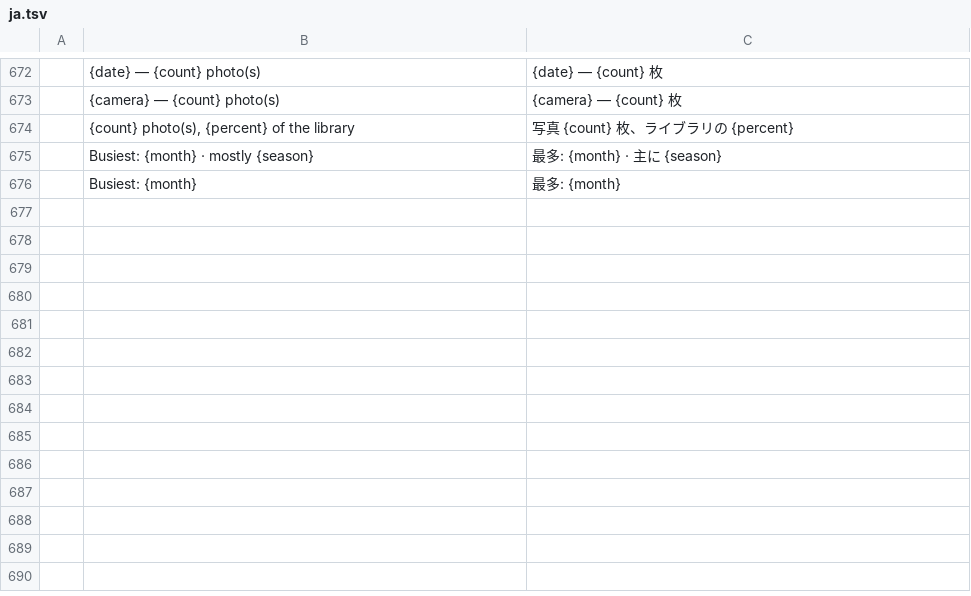
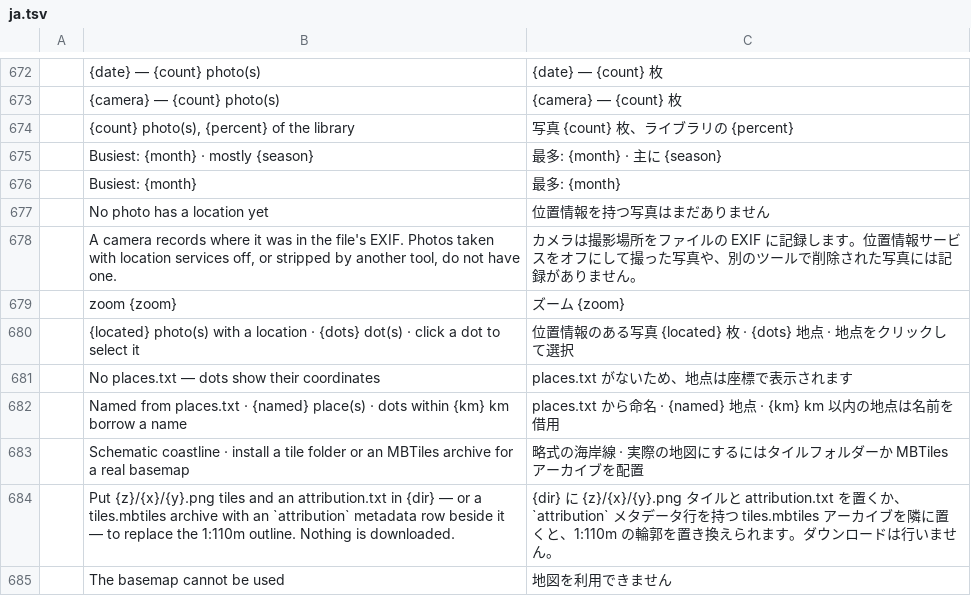
Before and after one commit to Topzic/sortlens-rust, a TSV file: crates/ui/src/i18n/ja.tsv, drawn as a sheet; only a part is shown, gaps mark what is left out; the diff names each change by its address in the sheet, - before the commit and + after, or states it on an @@ line.

```diff
--- a/crates/ui/src/i18n/ja.tsv
+++ b/crates/ui/src/i18n/ja.tsv
+row 677:  | No photo has a location yet | 位置情報を持つ写真はまだありません
+row 678:  | A camera records where it was in the file's EXIF. Photos taken with location services off, or stripped by another tool, do not have one. | カメラは撮影場所をファイルの EXIF に記録します。位置情報サービスをオフにして撮った写真や、別のツールで削除された写真には記録がありません。
+row 679:  | zoom {zoom} | ズーム {zoom}
+row 680:  | {located} photo(s) with a location · {dots} dot(s) · click a dot to select it | 位置情報のある写真 {located} 枚 · {dots} 地点 · 地点をクリックして選択
+row 681:  | No places.txt — dots show their coordinates | places.txt がないため、地点は座標で表示されます
+row 682:  | Named from places.txt · {named} place(s) · dots within {km} km borrow a name | places.txt から命名 · {named} 地点 · {km} km 以内の地点は名前を借用
+row 683:  | Schematic coastline · install a tile folder or an MBTiles archive for a real basemap | 略式の海岸線 · 実際の地図にするにはタイルフォルダーか MBTiles アーカイブを配置
+row 684:  | Put {z}/{x}/{y}.png tiles and an attribution.txt in {dir} — or a tiles.mbtiles archive with an `attribution` metadata row beside it — to replace the 1:110m outline. Nothing is downloaded. | {dir} に {z}/{x}/{y}.png タイルと attribution.txt を置くか、`attribution` メタデータ行を持つ tiles.mbtiles アーカイブを隣に置くと、1:110m の輪郭を置き換えられます。ダウンロードは行いません。
+row 685:  | The basemap cannot be used | 地図を利用できません
```
Also changed, not shown: crates/ui/src/i18n/ar.tsv, 4 other files.
